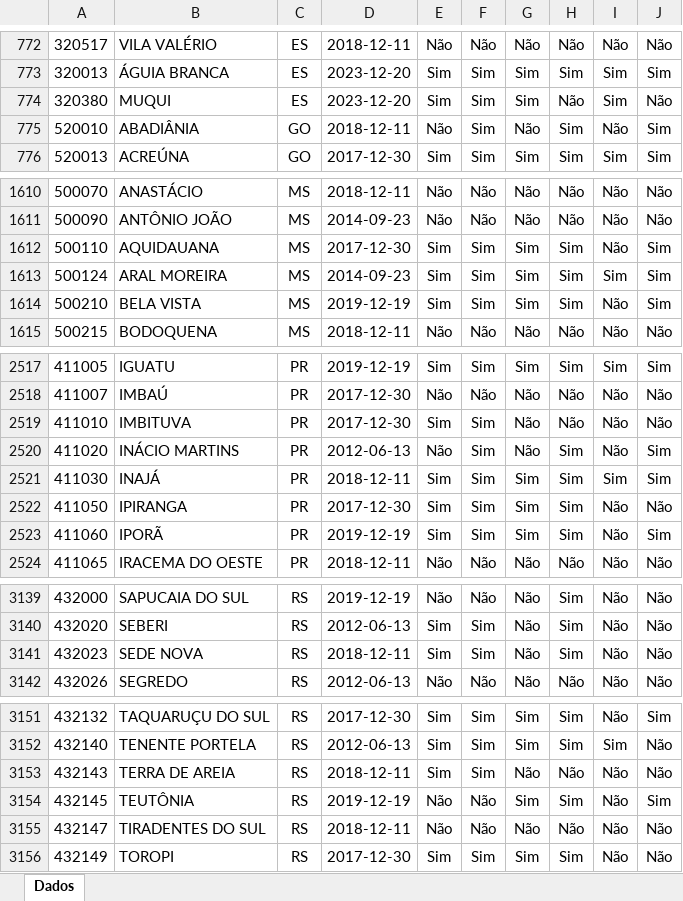
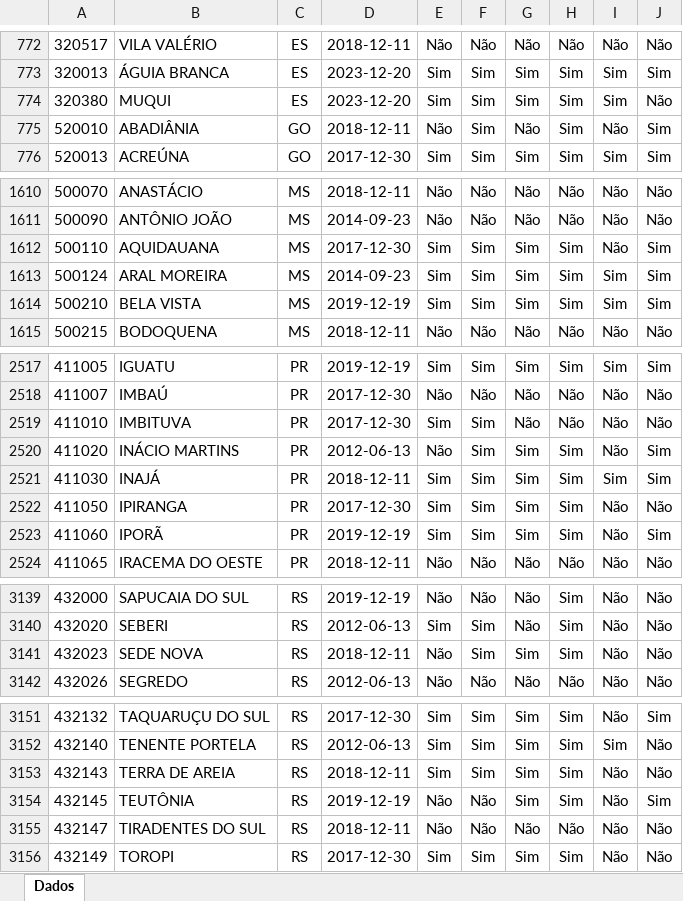
Before and after one commit to bnafar/statusenvio, an Excel workbook: arquivos/qualifarsus/ciclo_03_2024/2024.07.08_Status_Qualifar_SUS_3_ciclo_2024.xlsx, sheet Dados, drawn as a sheet; only a part is shown, gaps mark what is left out; values as stored, in another font and other column widths than the file's, no borders; charts and pictures not drawn; the diff covers the shown part only; the diff names each change by its address in the sheet, - before the commit and + after, or states it on an @@ line.

Commit message:
Add files via upload

```diff
--- a/arquivos/qualifarsus/ciclo_03_2024/2024.07.08_Status_Qualifar_SUS_3_ciclo_2024.xlsx (sheet Dados)
+++ b/arquivos/qualifarsus/ciclo_03_2024/2024.07.08_Status_Qualifar_SUS_3_ciclo_2024.xlsx (sheet Dados)
-H774: Não
+H774: Sim
-I1614: Não
+I1614: Sim
-G2520: Não
+G2520: Sim
-E3141: Sim
+E3141: Não
-G3141: Não
+G3141: Sim
-G3153: Não
+G3153: Sim
-H3153: Não
+H3153: Sim
```
Also changed, not shown: 7 edited cells elsewhere in this sheet.
